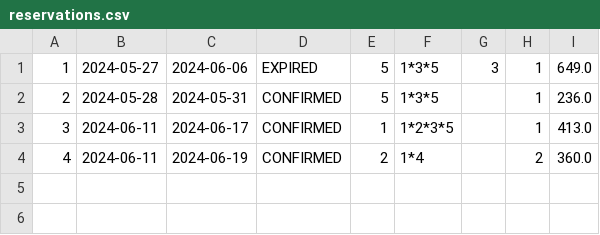
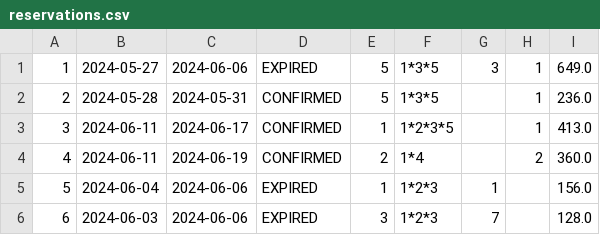
Before and after one commit to lenkaphantom/Hotel, a CSV file: Hotel/data/reservations.csv, drawn as a sheet; the diff names each change by its address in the sheet, - before the commit and + after, or states it on an @@ line.

```diff
--- a/Hotel/data/reservations.csv
+++ b/Hotel/data/reservations.csv
+row 5: 5 | 2024-06-04 | 2024-06-06 | EXPIRED | 1 | 1*2*3 | 1 |  | 156.0
+row 6: 6 | 2024-06-03 | 2024-06-06 | EXPIRED | 3 | 1*2*3 | 7 |  | 128.0
```
Also changed, not shown: Hotel/data/employees.csv, 14 other files.
